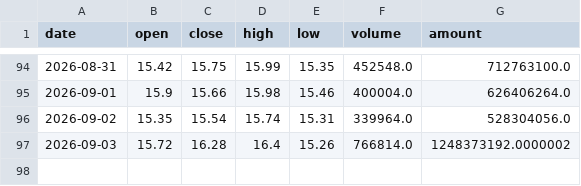
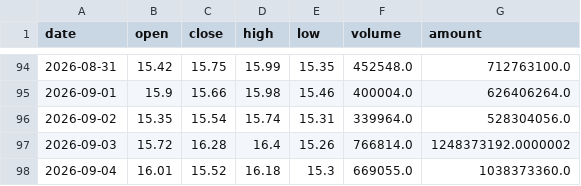
Before and after one commit to yisilian/stock-analyzer, a CSV file: docs/csv_archive/kline_000070_特发信息.csv, drawn as a sheet; only a part is shown, gaps mark what is left out; the diff names each change by its address in the sheet, - before the commit and + after, or states it on an @@ line.

```diff
--- a/docs/csv_archive/kline_000070_特发信息.csv
+++ b/docs/csv_archive/kline_000070_特发信息.csv
+row 98: 2026-09-04 | 16.01 | 15.52 | 16.18 | 15.3 | 669055.0 | 1038373360.0
```
Also changed, not shown: docs/csv_archive/kline_002021_中捷资源.csv, docs/csv_archive/kline_600246_万通发展.csv, 7 other files.
